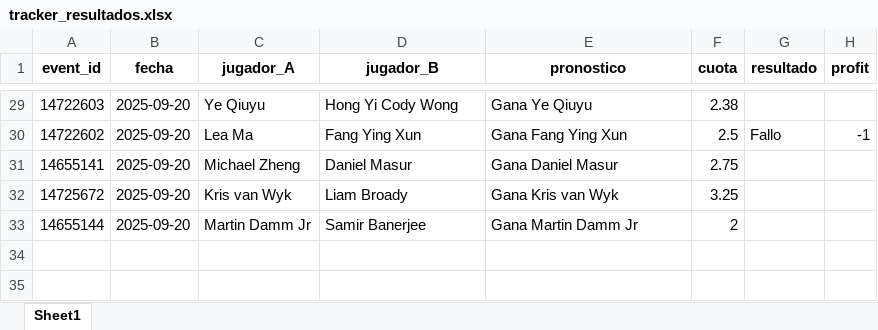
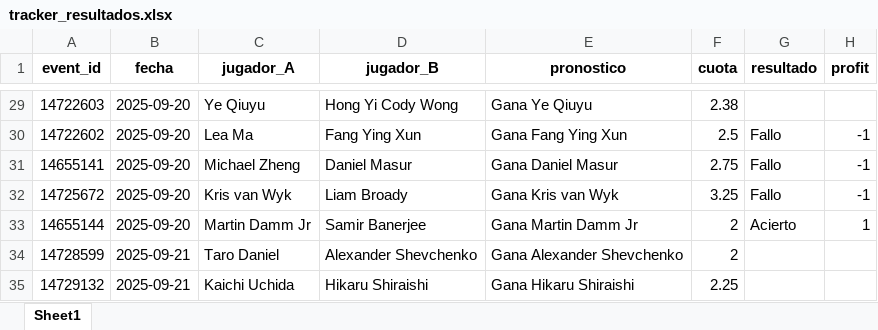
Before and after one commit to andreuroigv/tennis-tracker-app, an Excel workbook: tracker_resultados.xlsx, sheet Sheet1, drawn as a sheet; only a part is shown, gaps mark what is left out; values as stored, in another font and other column widths than the file's, no borders; the diff names each change by its address in the sheet, - before the commit and + after, or states it on an @@ line.

Commit message:
🔄 Actualización automática del tracker

```diff
--- a/tracker_resultados.xlsx (sheet Sheet1)
+++ b/tracker_resultados.xlsx (sheet Sheet1)
-G31:G32 (resultado): (empty)
+G31:G32 (resultado): Fallo
-H31:H32 (profit): (empty)
+H31:H32 (profit): -1
-G33 (resultado): (empty)
+G33 (resultado): Acierto
-H33 (profit): (empty)
+H33 (profit): 1
+row 34: 14728599 | 2025-09-21 | Taro Daniel | Alexander Shevchenko | Gana Alexander Shevchenko | 2
+row 35: 14729132 | 2025-09-21 | Kaichi Uchida | Hikaru Shiraishi | Gana Hikaru Shiraishi | 2.25
```
